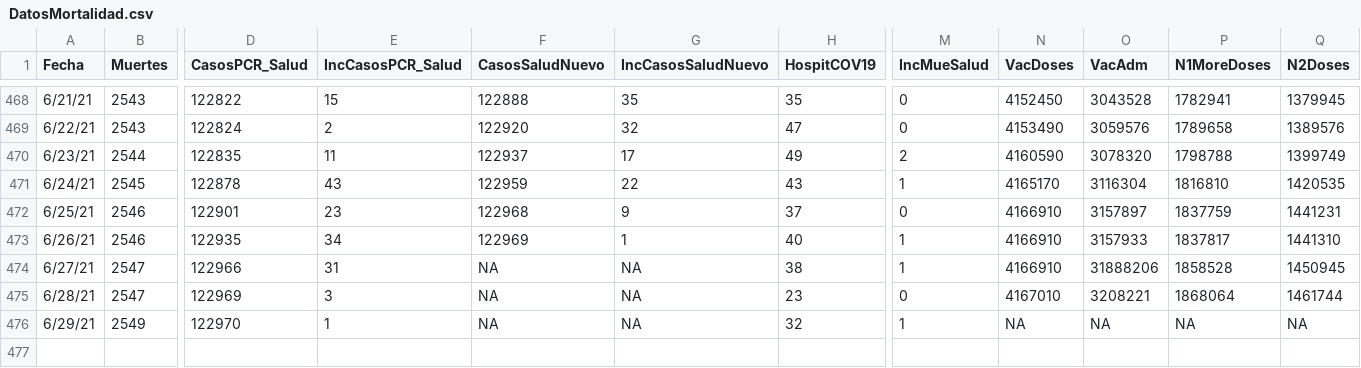
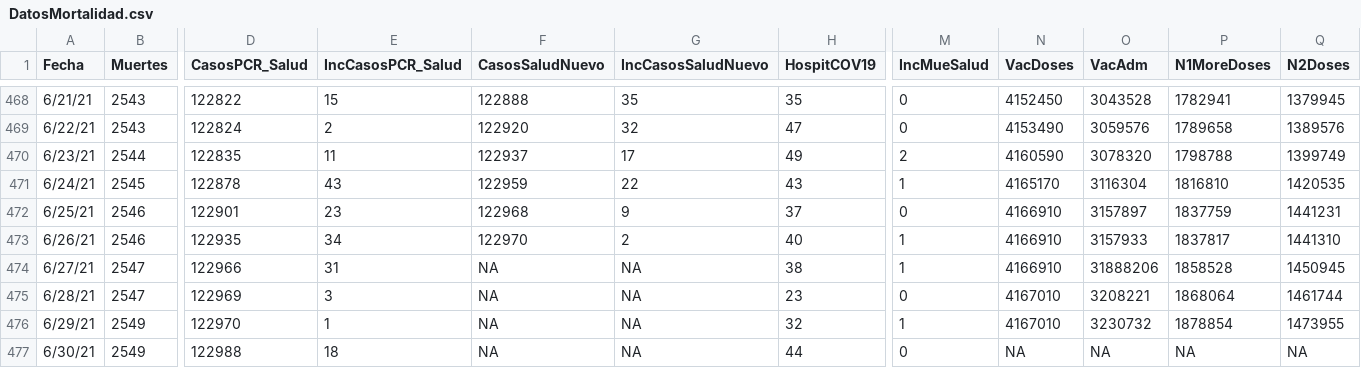
Before and after one commit to rafalab/pr-covid, a CSV file: dashboard/data/DatosMortalidad.csv, drawn as a sheet; only a part is shown, gaps mark what is left out; rows hold the shown columns only; the diff names each change by its address in the sheet, - before the commit and + after, or states it on an @@ line.

Commit message:
Actualizando datos de muertes, hospitalizaciones y vacunas

```diff
--- a/dashboard/data/DatosMortalidad.csv
+++ b/dashboard/data/DatosMortalidad.csv
-F473 (CasosSaludNuevo): 122969
+F473 (CasosSaludNuevo): 122970
-G473 (IncCasosSaludNuevo): 1
+G473 (IncCasosSaludNuevo): 2
-N476 (VacDoses): NA
+N476 (VacDoses): 4167010
-O476 (VacAdm): NA
+O476 (VacAdm): 3230732
-P476 (N1MoreDoses): NA
+P476 (N1MoreDoses): 1878854
-Q476 (N2Doses): NA
+Q476 (N2Doses): 1473955
+row 477: 6/30/21 | 2549 | 122988 | 18 | NA | NA | 44 | 0 | NA | NA | NA | NA
```
